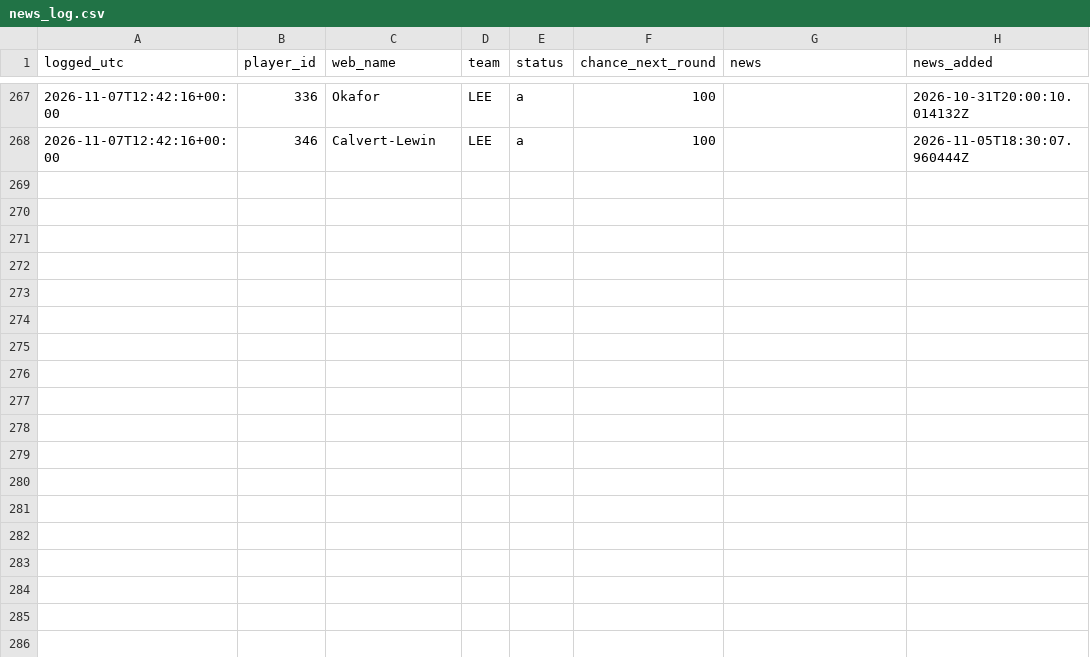
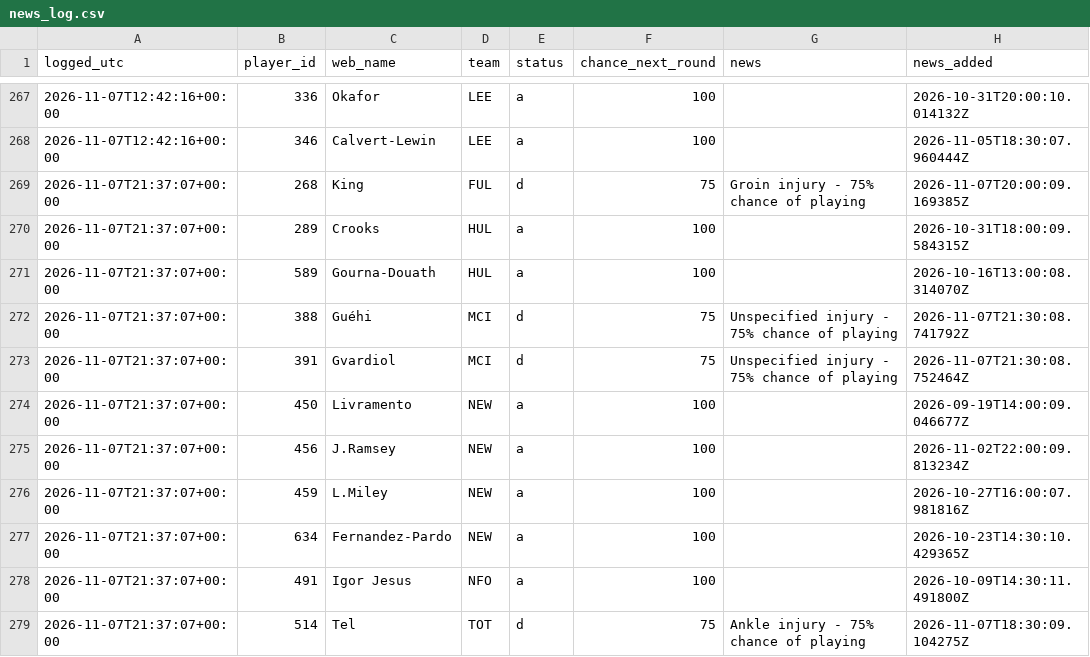
Before and after one commit to vagabondsscrapbook/fpl_data, a CSV file: news_log.csv, drawn as a sheet; only a part is shown, gaps mark what is left out.

```diff
--- a/news_log.csv
+++ b/news_log.csv
@@ -268 +268,12 @@ logged_utc,player_id,web_name,team,status,chance_next_round,news,news_added
 2026-11-07T12:42:16+00:00,346,Calvert-Lewin,LEE,a,100,,2026-11-05T18:30:07.960444Z
+2026-11-07T21:37:07+00:00,268,King,FUL,d,75,Groin injury - 75% chance of playing,2026-11-07T20:00:09.169385Z
+2026-11-07T21:37:07+00:00,289,Crooks,HUL,a,100,,2026-10-31T18:00:09.584315Z
+2026-11-07T21:37:07+00:00,589,Gourna-Douath,HUL,a,100,,2026-10-16T13:00:08.314070Z
+2026-11-07T21:37:07+00:00,388,Guéhi,MCI,d,75,Unspecified injury - 75% chance of playing,2026-11-07T21:30:08.741792Z
+2026-11-07T21:37:07+00:00,391,Gvardiol,MCI,d,75,Unspecified injury - 75% chance of playing,2026-11-07T21:30:08.752464Z
+2026-11-07T21:37:07+00:00,450,Livramento,NEW,a,100,,2026-09-19T14:00:09.046677Z
+2026-11-07T21:37:07+00:00,456,J.Ramsey,NEW,a,100,,2026-11-02T22:00:09.813234Z
+2026-11-07T21:37:07+00:00,459,L.Miley,NEW,a,100,,2026-10-27T16:00:07.981816Z
+2026-11-07T21:37:07+00:00,634,Fernandez-Pardo,NEW,a,100,,2026-10-23T14:30:10.429365Z
+2026-11-07T21:37:07+00:00,491,Igor Jesus,NFO,a,100,,2026-10-09T14:30:11.491800Z
+2026-11-07T21:37:07+00:00,514,Tel,TOT,d,75,Ankle injury - 75% chance of playing,2026-11-07T18:30:09.104275Z
```
Also changed, not shown: history.csv, players.csv, 2 other files.
